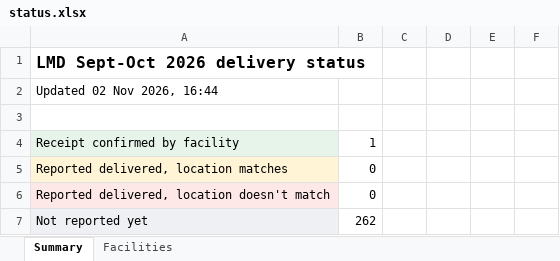
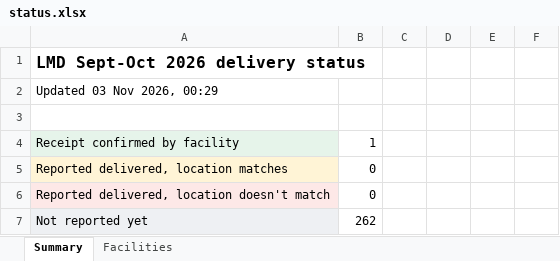
Before and after one commit to saintamadeus/delivery-gps-check, an Excel workbook: data/status.xlsx, sheet Summary, drawn as a sheet; only a part is shown; values as stored, in another font and other column widths than the file's, no borders; the diff names each change by its address in the sheet, - before the commit and + after, or states it on an @@ line.

```diff
--- a/data/status.xlsx (sheet Summary)
+++ b/data/status.xlsx (sheet Summary)
-A2: Updated 02 Nov 2026, 16:44
+A2: Updated 03 Nov 2026, 00:29
```
Also changed, not shown: 1 other file.
